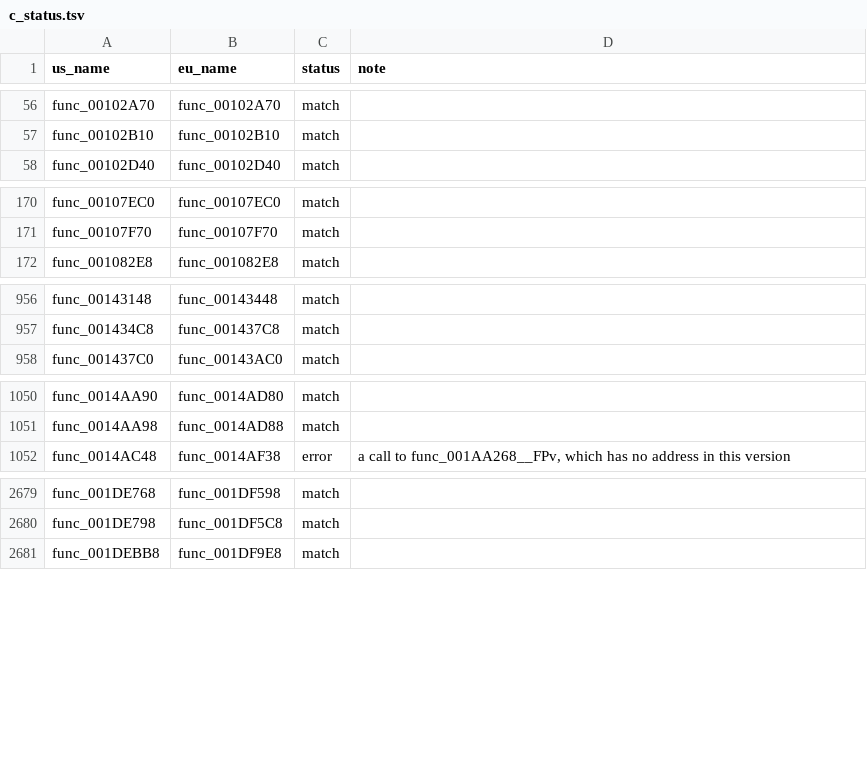
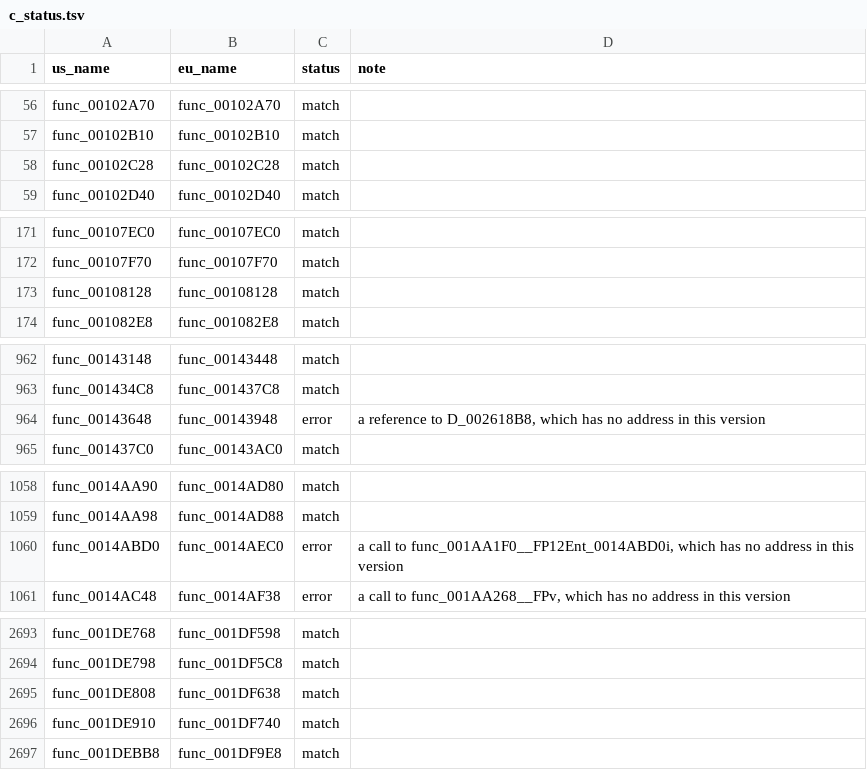
Before and after one commit to OpenThievius/sly1-decomp, a TSV file: config/eu/c_status.tsv, drawn as a sheet; only a part is shown, gaps mark what is left out; the diff covers the shown part only.

Commit message:
chore(progress): 3,022 of 4,770 functions (PAL 2,821 of 4,795)
Regenerate the ByteMatch reports, the README table and the PAL status
after landing 17 functions.

tools/progress.py: us 3022 of 4770 (32.16% of code), eu 2821 of 4795
(28.92% of code). tools/version_check.py: 2821 match, 84 differ, 59
error, 58 absent.

```diff
--- a/config/eu/c_status.tsv
+++ b/config/eu/c_status.tsv
@@ -57,2 +57,3 @@ func_00102A70	func_00102A70	match
 func_00102B10	func_00102B10	match	
+func_00102C28	func_00102C28	match	
 func_00102D40	func_00102D40	match	
@@ -171,2 +172,3 @@ func_00107EC0	func_00107EC0	match
 func_00107F70	func_00107F70	match	
+func_00108128	func_00108128	match	
 func_001082E8	func_001082E8	match	
@@ -957,2 +963,3 @@ func_00143148	func_00143448	match
 func_001434C8	func_001437C8	match	
+func_00143648	func_00143948	error	a reference to D_002618B8, which has no address in this version
 func_001437C0	func_00143AC0	match	
@@ -1051,2 +1059,3 @@ func_0014AA90	func_0014AD80	match
 func_0014AA98	func_0014AD88	match	
+func_0014ABD0	func_0014AEC0	error	a call to func_001AA1F0__FP12Ent_0014ABD0i, which has no address in this version
 func_0014AC48	func_0014AF38	error	a call to func_001AA268__FPv, which has no address in this version
@@ -2680,2 +2694,4 @@ func_001DE768	func_001DF598	match
 func_001DE798	func_001DF5C8	match	
+func_001DE808	func_001DF638	match	
+func_001DE910	func_001DF740	match	
 func_001DEBB8	func_001DF9E8	match	
```
Also changed, not shown: 11 added rows elsewhere in this file, 3 other files.
